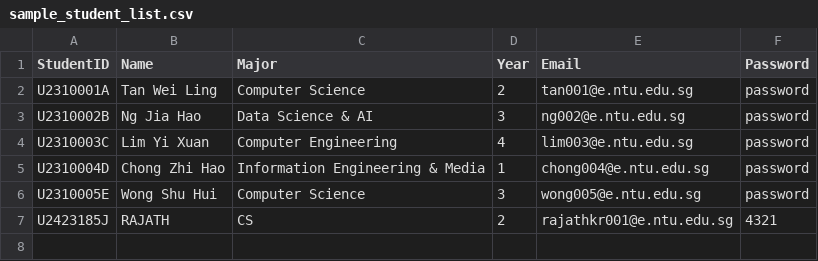
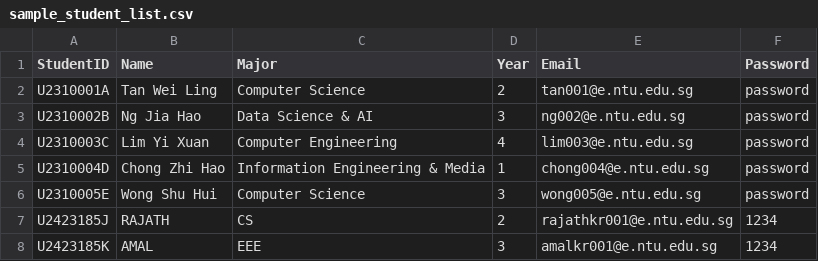
Before and after one commit to rajath-kris/InternshipPlacementSystem, a CSV file: data/sample_student_list.csv, drawn as a sheet.

```diff
--- a/data/sample_student_list.csv
+++ b/data/sample_student_list.csv
@@ -6,2 +6,3 @@ U2310004D,Chong Zhi Hao,Information Engineering & Media,1,chong004@e.ntu.edu.sg,
 U2310005E,Wong Shu Hui,Computer Science,3,wong005@e.ntu.edu.sg,password
-U2423185J,RAJATH,CS,2,rajathkr001@e.ntu.edu.sg,4321
+U2423185J,RAJATH,CS,2,rajathkr001@e.ntu.edu.sg,1234
+U2423185K,AMAL,EEE,3,amalkr001@e.ntu.edu.sg,1234
```
Also changed, not shown: data/applications.csv, data/internships.csv, 2 other files.
